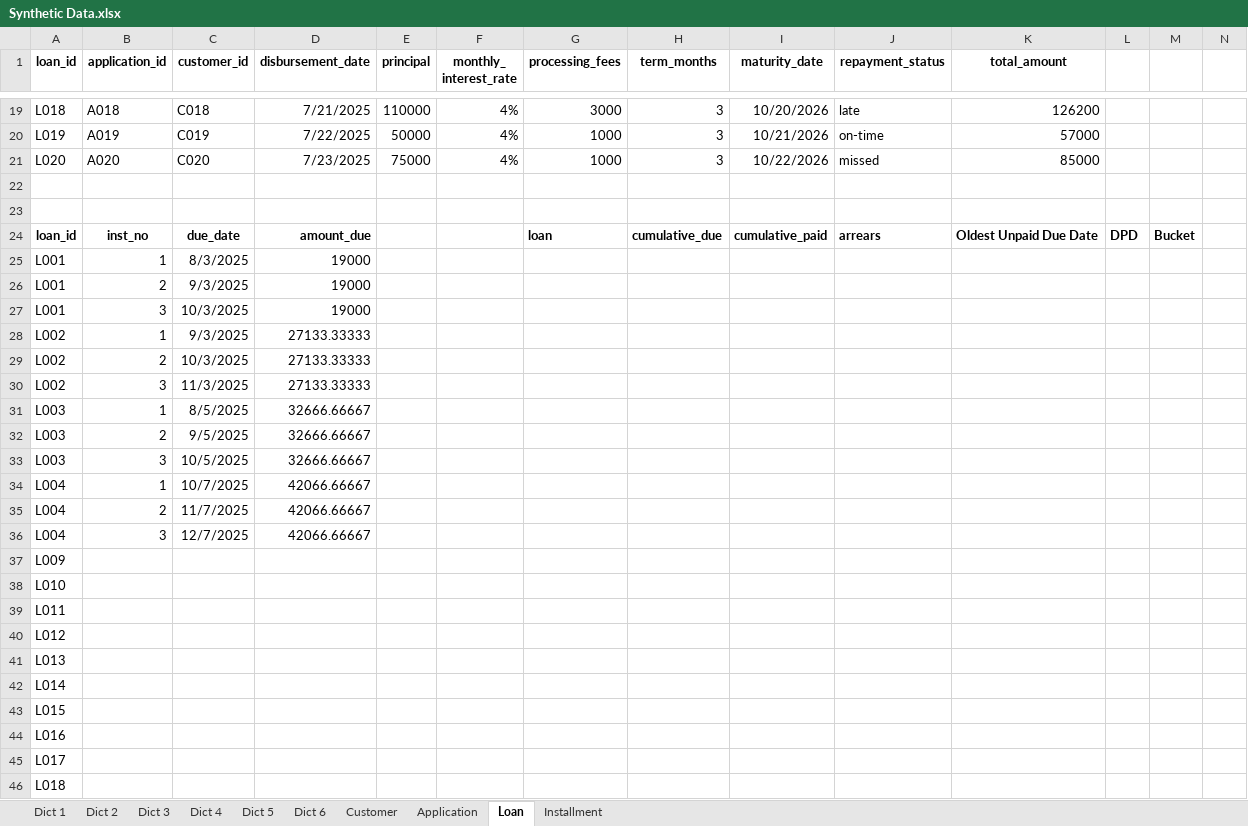
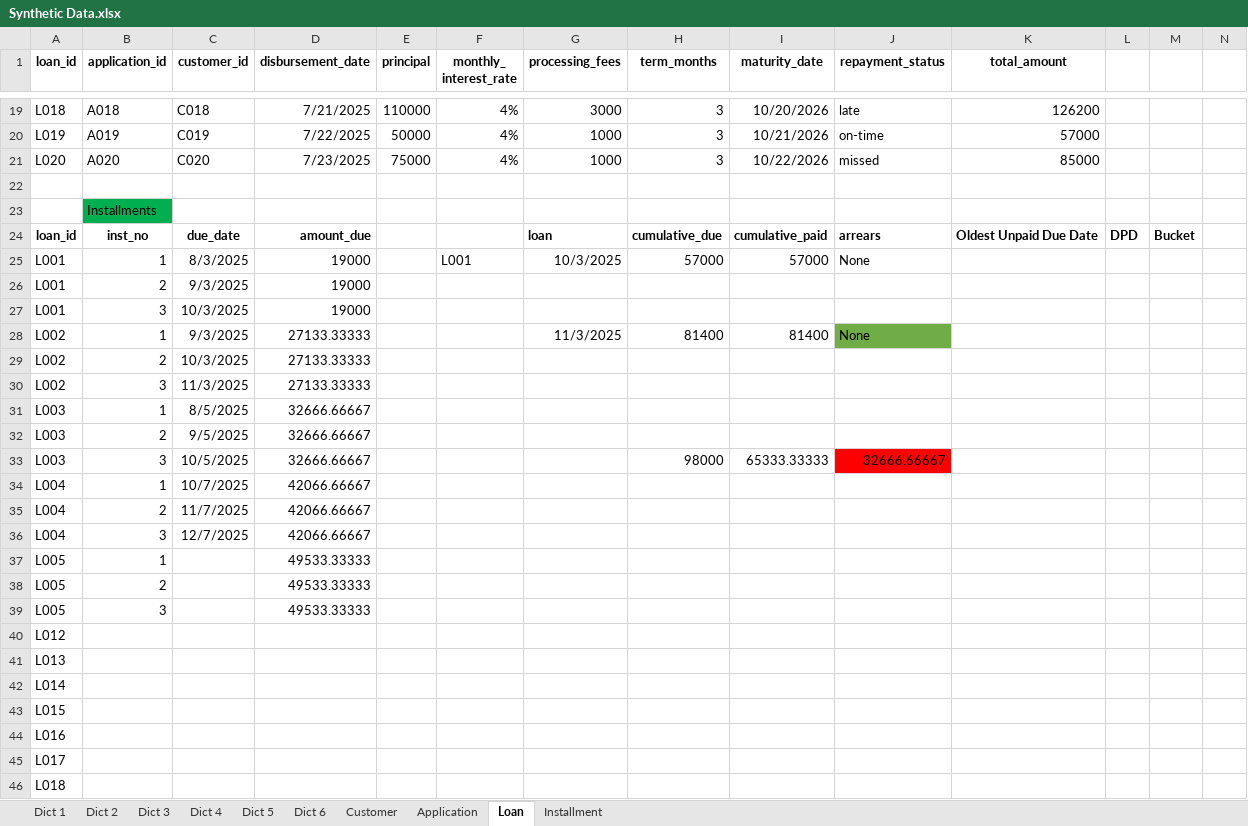
Before and after one commit to Naza1411/CreditRiskAnalysis, an Excel workbook: week_1/Synthetic Data.xlsx, sheet Loan, drawn as a sheet; only a part is shown, gaps mark what is left out; values as stored, in another font and other column widths than the file's, no borders; removed rows and columns are numbered as before the commit, all else as after; rows hold the shown columns only; the diff names each change by its address in the sheet, - before the commit and + after, or states it on an @@ line.

Commit message:
Add new temporary Excel file for Week 1 analysis

```diff
--- a/week_1/Synthetic Data.xlsx (sheet Loan)
+++ b/week_1/Synthetic Data.xlsx (sheet Loan)
-B23 (application_id): (empty)
+B23 (application_id): Installments
-B23 fill: none
+B23 fill: #00B050
-F25 (monthly_ interest_rate): (empty)
+F25 (monthly_ interest_rate): L001
-G25 (processing_fees): (empty)
+G25 (processing_fees): 10/3/2025
-H25 (term_months): (empty)
+H25 (term_months): 57000
-I25 (maturity_date): (empty)
+I25 (maturity_date): 57000
-J25 (repayment_status): (empty)
+J25 (repayment_status): None
-G28 (processing_fees): (empty)
+G28 (processing_fees): 11/3/2025
-H28 (term_months): (empty)
+H28 (term_months): 81400
-I28 (maturity_date): (empty)
+I28 (maturity_date): 81400
-J28 (repayment_status): (empty)
+J28 (repayment_status): None
-J28 fill: none
+J28 fill: #70AD47
-H33 (term_months): (empty)
+H33 (term_months): 98000
-I33 (maturity_date): (empty)
+I33 (maturity_date): 65333.33333
-J33 (repayment_status): (empty)
+J33 (repayment_status): 32666.66667
-J33 fill: none
+J33 fill: #FF0000
-row 37: L009
-row 38: L010
-row 39: L011
+row 37: L005 | 1 |  | 49533.33333
+row 38: L005 | 2 |  | 49533.33333
+row 39: L005 | 3 |  | 49533.33333
```
Also changed, not shown: formulas that keep their value, 1 other file.
